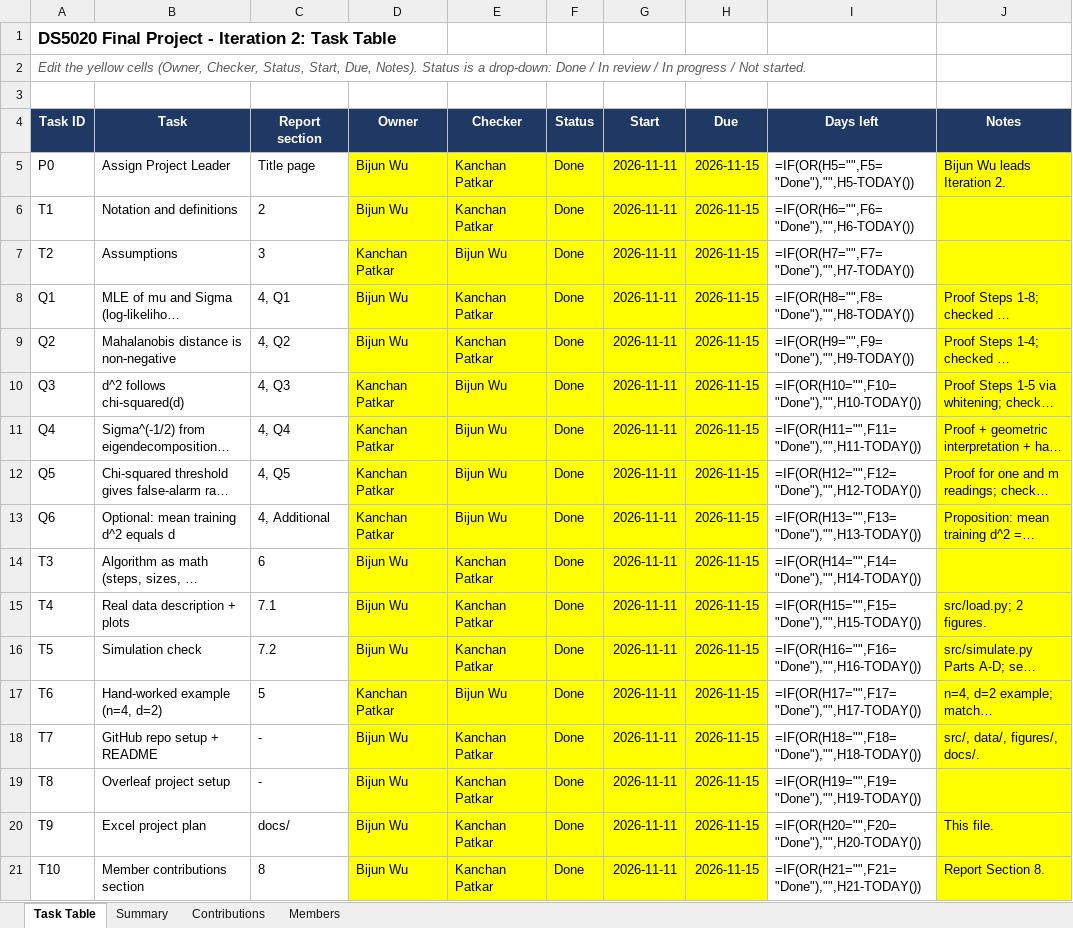
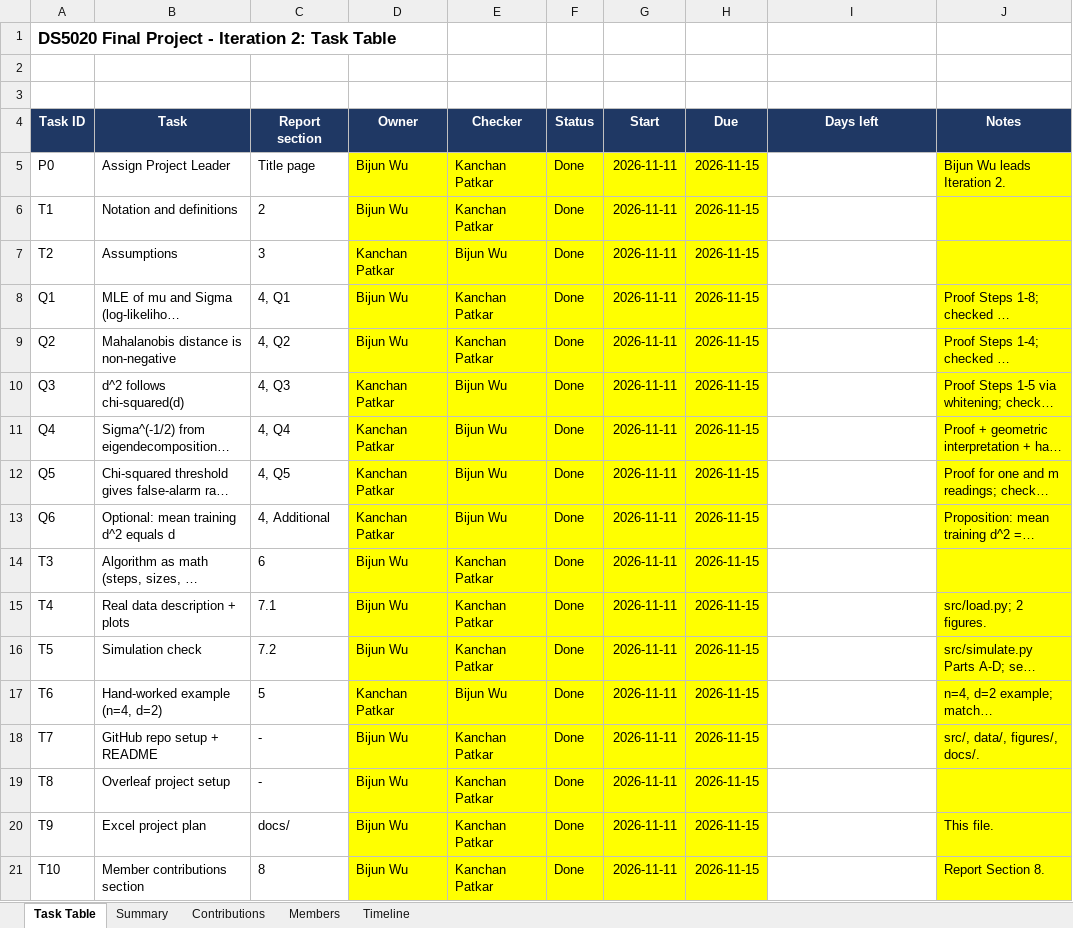
Before and after one commit to WUB8/ds5020-anomaly-detection, an Excel workbook: docs/project_plan.xlsx, sheet Task Table, drawn as a sheet; long unchanged cells end in …; values as stored, in another font and other column widths than the file's, no borders; formulas without a stored value are shown as written; conditional formats not drawn; the diff names each change by its address in the sheet, - before the commit and + after, or states it on an @@ line.

```diff
--- a/docs/project_plan.xlsx (sheet Task Table)
+++ b/docs/project_plan.xlsx (sheet Task Table)
+sheet tab: Timeline
-A2 (Task ID): Edit the yellow cells (Owner, Checker, Status, Start, Due, Notes). Status is a drop-down: Done / In review / In progress / Not started.
+A2 (Task ID): (empty)
-I5 (Days left): =IF(OR(H5="",F5="Done"),"",H5-TODAY())
+I5 (Days left): (empty)
-I6 (Days left): =IF(OR(H6="",F6="Done"),"",H6-TODAY())
+I6 (Days left): (empty)
-I7 (Days left): =IF(OR(H7="",F7="Done"),"",H7-TODAY())
+I7 (Days left): (empty)
-I8 (Days left): =IF(OR(H8="",F8="Done"),"",H8-TODAY())
+I8 (Days left): (empty)
-I9 (Days left): =IF(OR(H9="",F9="Done"),"",H9-TODAY())
+I9 (Days left): (empty)
-I10 (Days left): =IF(OR(H10="",F10="Done"),"",H10-TODAY())
+I10 (Days left): (empty)
-I11 (Days left): =IF(OR(H11="",F11="Done"),"",H11-TODAY())
+I11 (Days left): (empty)
-I12 (Days left): =IF(OR(H12="",F12="Done"),"",H12-TODAY())
+I12 (Days left): (empty)
-I13 (Days left): =IF(OR(H13="",F13="Done"),"",H13-TODAY())
+I13 (Days left): (empty)
-I14 (Days left): =IF(OR(H14="",F14="Done"),"",H14-TODAY())
+I14 (Days left): (empty)
-I15 (Days left): =IF(OR(H15="",F15="Done"),"",H15-TODAY())
+I15 (Days left): (empty)
-I16 (Days left): =IF(OR(H16="",F16="Done"),"",H16-TODAY())
+I16 (Days left): (empty)
-I17 (Days left): =IF(OR(H17="",F17="Done"),"",H17-TODAY())
+I17 (Days left): (empty)
-I18 (Days left): =IF(OR(H18="",F18="Done"),"",H18-TODAY())
+I18 (Days left): (empty)
-I19 (Days left): =IF(OR(H19="",F19="Done"),"",H19-TODAY())
+I19 (Days left): (empty)
-I20 (Days left): =IF(OR(H20="",F20="Done"),"",H20-TODAY())
+I20 (Days left): (empty)
-I21 (Days left): =IF(OR(H21="",F21="Done"),"",H21-TODAY())
+I21 (Days left): (empty)
```
Also changed, not shown: sheet Contributions, sheet Summary.
